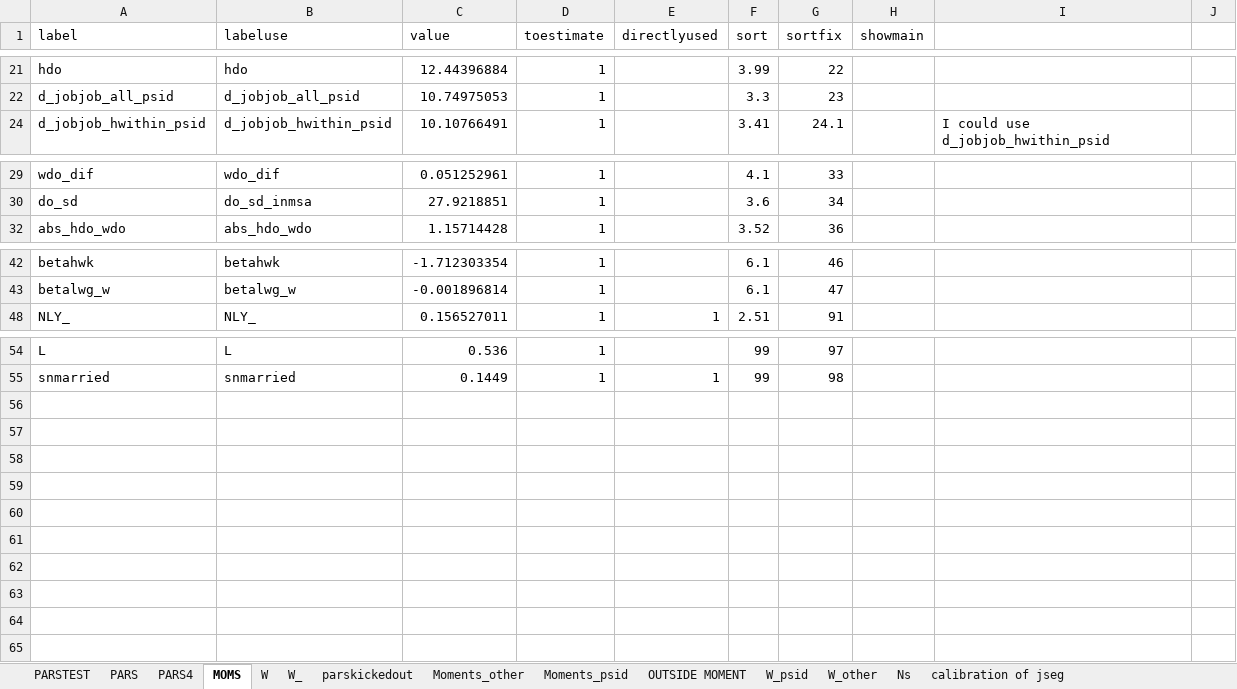
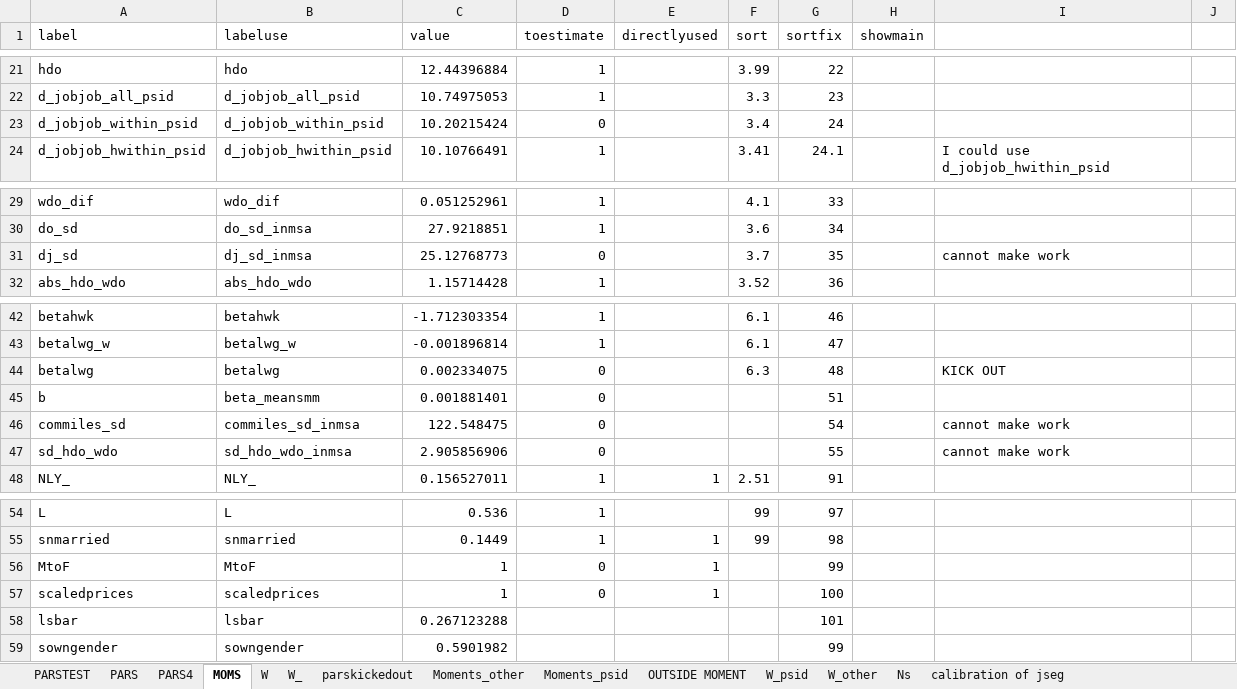
Before and after one commit to tranosov/JMP, an Excel workbook: input/PREP.xlsx, sheet MOMS, drawn as a sheet; only a part is shown, gaps mark what is left out; values as stored, in another font and other column widths than the file's, no borders; the diff names each change by its address in the sheet, - before the commit and + after, or states it on an @@ line.

```diff
--- a/input/PREP.xlsx (sheet MOMS)
+++ b/input/PREP.xlsx (sheet MOMS)
@@ row 23 unhidden: d_jobjob_within_psid | d_jobjob_within_psid | 10.20215424 | 0 |  | 3.4 | 24 @@
@@ row 31 unhidden: dj_sd | dj_sd_inmsa | 25.12768773 | 0 |  | 3.7 | 35 |  | cannot make work @@
@@ row 44 unhidden: betalwg | betalwg | 0.002334075 | 0 |  | 6.3 | 48 |  | KICK OUT @@
@@ row 45 unhidden: b | beta_meansmm | 0.001881401 | 0 |  |  | 51 @@
@@ row 46 unhidden: commiles_sd | commiles_sd_inmsa | 122.548475 | 0 |  |  | 54 |  | cannot make work @@
@@ row 47 unhidden: sd_hdo_wdo | sd_hdo_wdo_inmsa | 2.905856906 | 0 |  |  | 55 |  | cannot make work @@
@@ row 56 unhidden: MtoF | MtoF | 1 | 0 | 1 |  | 99 @@
@@ row 57 unhidden: scaledprices | scaledprices | 1 | 0 | 1 |  | 100 @@
@@ row 58 unhidden: lsbar | lsbar | 0.267123288 |  |  |  | 101 @@
@@ row 59 unhidden: sowngender | sowngender | 0.5901982 |  |  |  | 99 @@
```
Also changed, not shown: sheet PARSTEST, 3 other files.
